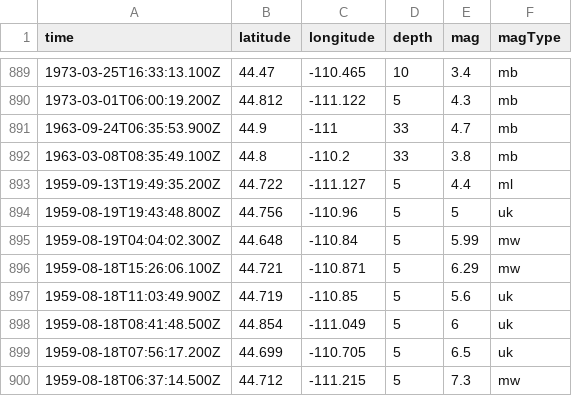
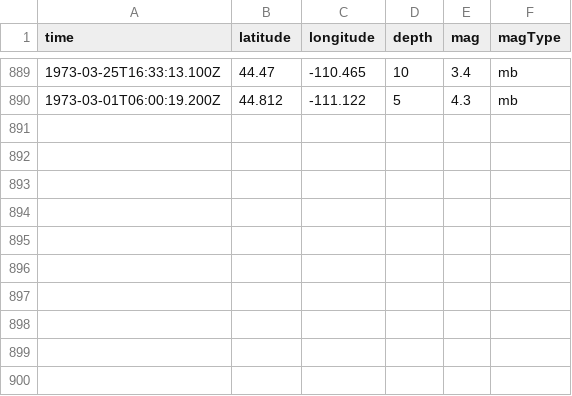
Before and after one commit to hannahjordanUM/Data_Vis_Repo, a CSV file: gradProject/earthquakes_1959-2020.csv, drawn as a sheet; only a part is shown, gaps mark what is left out; the diff names each change by its address in the sheet, - before the commit and + after, or states it on an @@ line.

Commit message:
changes made

```diff
--- a/gradProject/earthquakes_1959-2020.csv
+++ b/gradProject/earthquakes_1959-2020.csv
-row 891: 1963-09-24T06:35:53.900Z | 44.9 | -111 | 33 | 4.7 | mb
-row 892: 1963-03-08T08:35:49.100Z | 44.8 | -110.2 | 33 | 3.8 | mb
-row 893: 1959-09-13T19:49:35.200Z | 44.722 | -111.127 | 5 | 4.4 | ml
-row 894: 1959-08-19T19:43:48.800Z | 44.756 | -110.96 | 5 | 5 | uk
-row 895: 1959-08-19T04:04:02.300Z | 44.648 | -110.84 | 5 | 5.99 | mw
-row 896: 1959-08-18T15:26:06.100Z | 44.721 | -110.871 | 5 | 6.29 | mw
-row 897: 1959-08-18T11:03:49.900Z | 44.719 | -110.85 | 5 | 5.6 | uk
-row 898: 1959-08-18T08:41:48.500Z | 44.854 | -111.049 | 5 | 6 | uk
-row 899: 1959-08-18T07:56:17.200Z | 44.699 | -110.705 | 5 | 6.5 | uk
-row 900: 1959-08-18T06:37:14.500Z | 44.712 | -111.215 | 5 | 7.3 | mw
```
